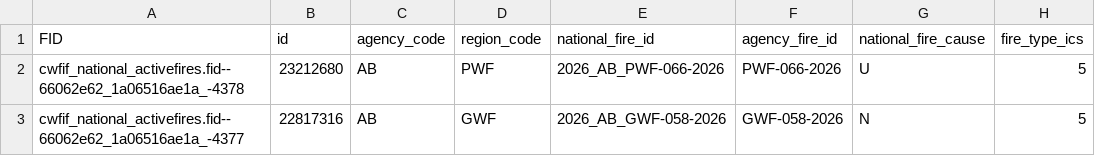
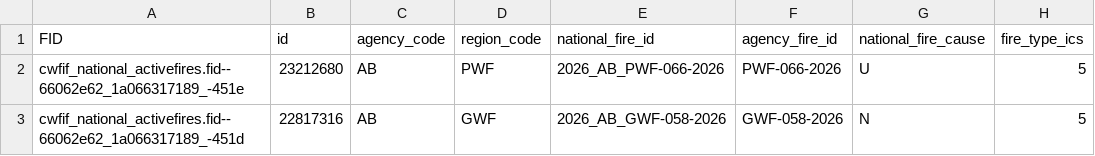
Before and after one commit to jagius/cda-air-quality-compiler, a CSV file: docs/active_fires_ab.csv, drawn as a sheet; only a part is shown; the diff names each change by its address in the sheet, - before the commit and + after, or states it on an @@ line.

```diff
--- a/docs/active_fires_ab.csv
+++ b/docs/active_fires_ab.csv
-A2 (FID): cwfif_national_activefires.fid--66062e62_1a06516ae1a_-4378
+A2 (FID): cwfif_national_activefires.fid--66062e62_1a066317189_-451e
-A3 (FID): cwfif_national_activefires.fid--66062e62_1a06516ae1a_-4377
+A3 (FID): cwfif_national_activefires.fid--66062e62_1a066317189_-451d
```
Also changed, not shown: docs/active_fires.csv, docs/active_fires_bc.csv, 8 other files.
